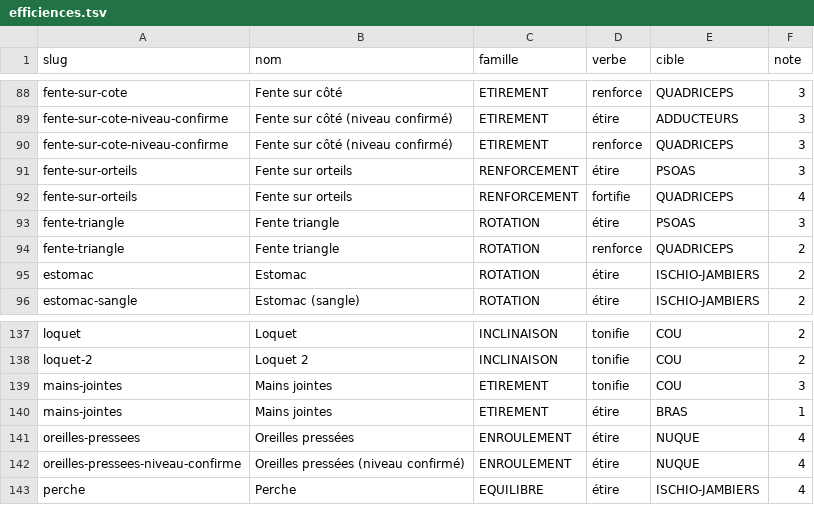
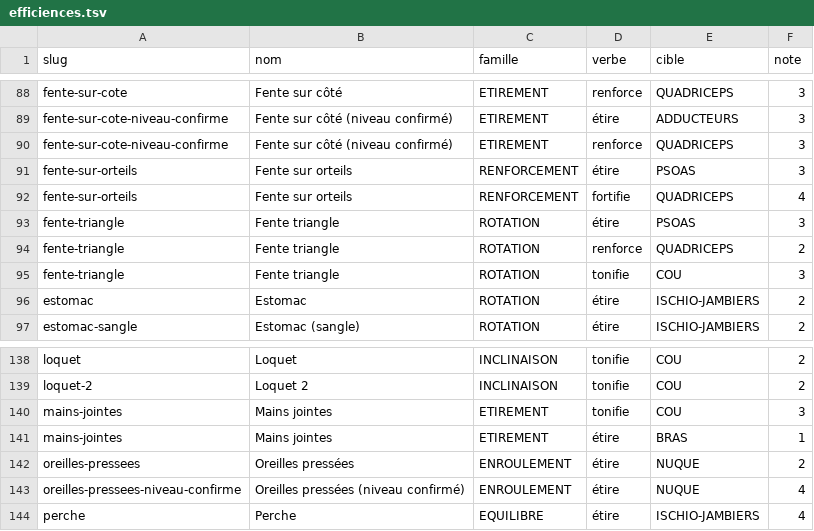
Before and after one commit to cedric-tur/before-site, a TSV file: genere/efficiences.tsv, drawn as a sheet; only a part is shown, gaps mark what is left out.

```diff
--- a/genere/efficiences.tsv
+++ b/genere/efficiences.tsv
@@ -94,2 +94,3 @@ fente-triangle	Fente triangle	ROTATION	étire	PSOAS	3
 fente-triangle	Fente triangle	ROTATION	renforce	QUADRICEPS	2
+fente-triangle	Fente triangle	ROTATION	tonifie	COU	3
 estomac	Estomac	ROTATION	étire	ISCHIO-JAMBIERS	2
@@ -140,3 +141,3 @@ mains-jointes	Mains jointes	ETIREMENT	tonifie	COU	3
 mains-jointes	Mains jointes	ETIREMENT	étire	BRAS	1
-oreilles-pressees	Oreilles pressées	ENROULEMENT	étire	NUQUE	4
+oreilles-pressees	Oreilles pressées	ENROULEMENT	étire	NUQUE	2
 oreilles-pressees-niveau-confirme	Oreilles pressées (niveau confirmé)	ENROULEMENT	étire	NUQUE	4
```
Also changed, not shown: 1 other file.
